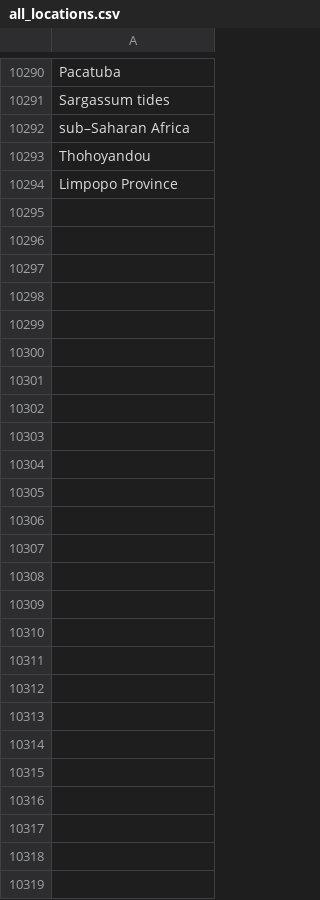
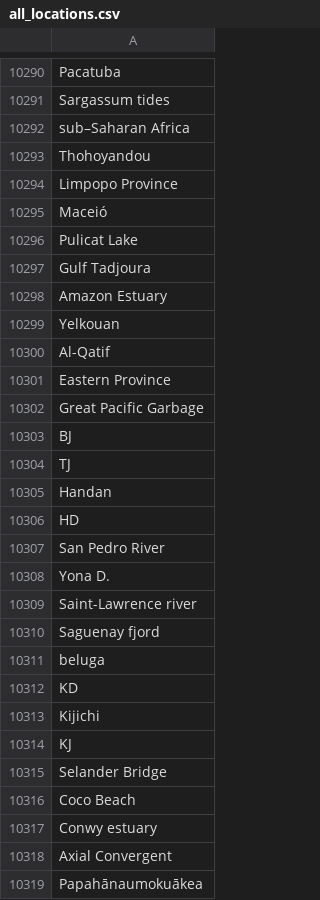
Before and after one commit to henrique-back/mpl_topics_live, a CSV file: NER/all_locations.csv, drawn as a sheet; only a part is shown, gaps mark what is left out.

```diff
--- a/NER/all_locations.csv
+++ b/NER/all_locations.csv
@@ -10294 +10294,26 @@ Thohoyandou
 Limpopo Province
+Maceió
+Pulicat Lake
+Gulf Tadjoura
+Amazon Estuary
+Yelkouan
+Al-Qatif
+Eastern Province
+Great Pacific Garbage
+BJ
+TJ
+Handan
+HD
+San Pedro River
+Yona D.
+Saint-Lawrence river
+Saguenay fjord
+beluga
+KD
+Kijichi
+KJ
+Selander Bridge
+Coco Beach
+Conwy estuary
+Axial Convergent
+Papahānaumokuākea
```
Also changed, not shown: NER/fuzzy_location_data.csv, NER/merged_fuzzy_classes_labels.csv, 31 other files.
